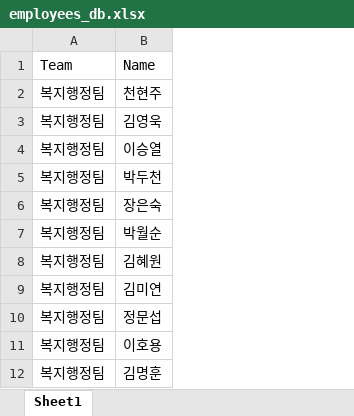
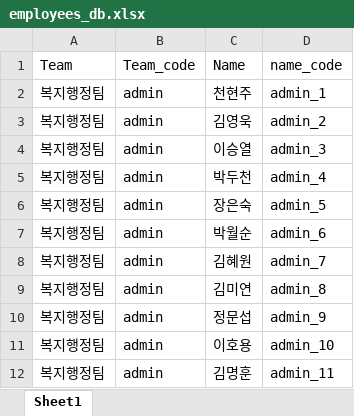
Before and after one commit to howonsun/Python, an Excel workbook: Meal_admin/data/employees_db.xlsx, sheet Sheet1, drawn as a sheet; only a part is shown; values as stored, in another font and other column widths than the file's, no borders; the diff names each change by its address in the sheet, - before the commit and + after, or states it on an @@ line.

Commit message:
Add files via upload

```diff
--- a/Meal_admin/data/employees_db.xlsx (sheet Sheet1)
+++ b/Meal_admin/data/employees_db.xlsx (sheet Sheet1)
+column B (Team_code), rows 2-12: all admin
+column D (name_code), rows 2-12: admin_1 | admin_2 | admin_3 | admin_4 | admin_5 | admin_6 | admin_7 | admin_8 | admin_9 | admin_10 | admin_11
```
